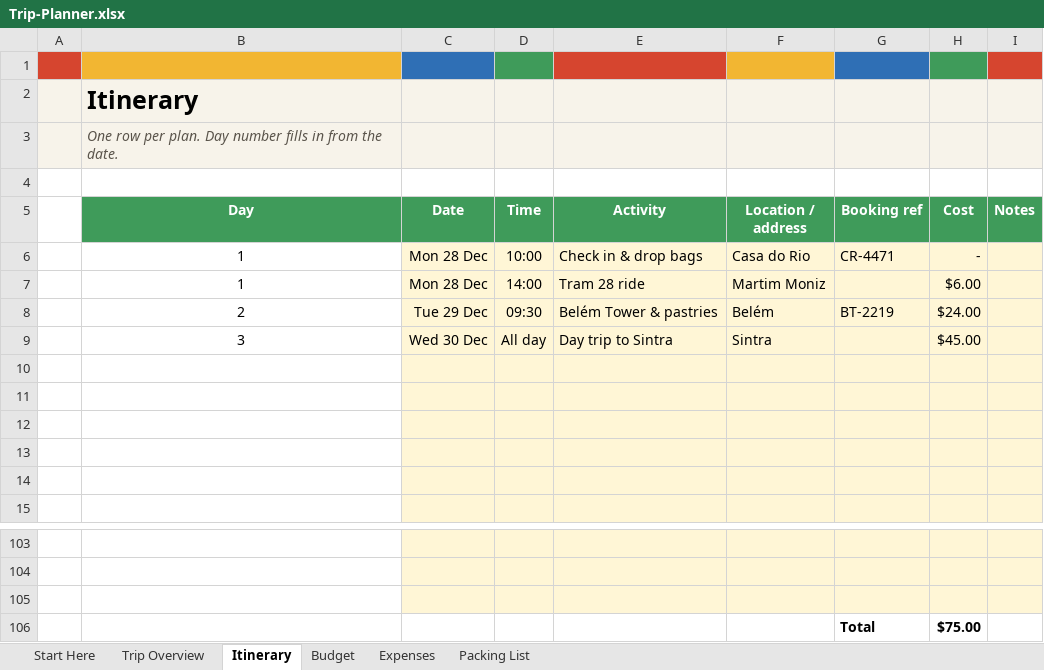
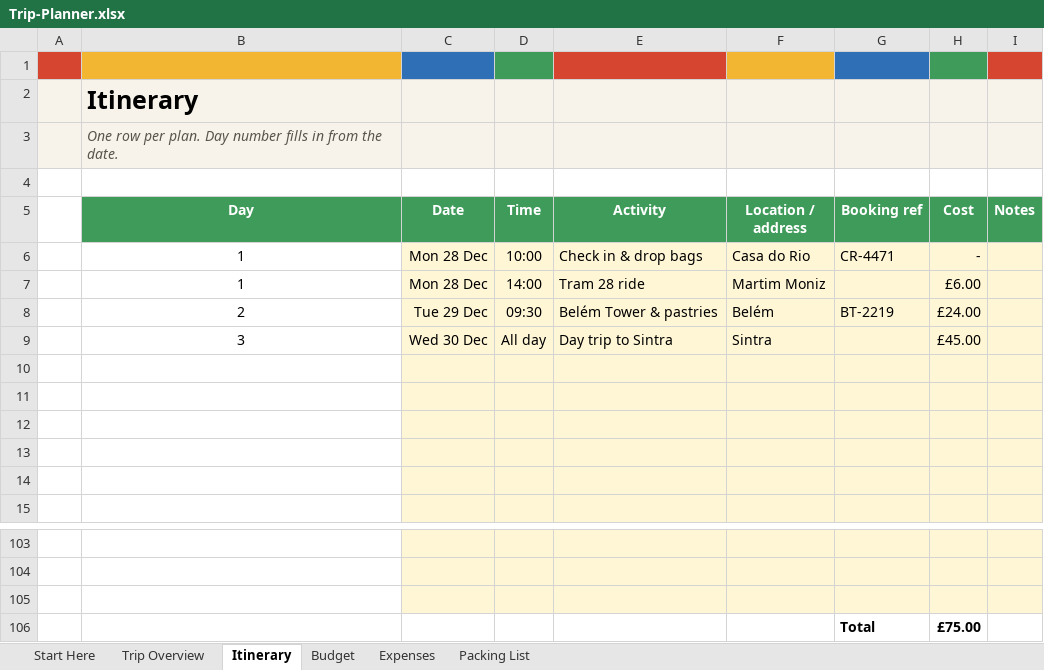
Before and after one commit to Faraz5788/Co-Pilot-Agents, an Excel workbook: etsy-templates/Trip-Planner.xlsx, sheet Itinerary, drawn as a sheet; only a part is shown, gaps mark what is left out; values as stored, in another font and other column widths than the file's, no borders; conditional formats not drawn; the diff names each change by its address in the sheet, - before the commit and + after, or states it on an @@ line.

```diff
--- a/etsy-templates/Trip-Planner.xlsx (sheet Itinerary)
+++ b/etsy-templates/Trip-Planner.xlsx (sheet Itinerary)
-H7 (Cost): $6.00
+H7 (Cost): £6.00
-H8 (Cost): $24.00
+H8 (Cost): £24.00
-H9 (Cost): $45.00
+H9 (Cost): £45.00
-H106 (Cost): $75.00
+H106 (Cost): £75.00
```
Also changed, not shown: sheet Budget, sheet Trip Overview, sheet Expenses, charts or pictures, etsy-templates/Budget-Planner.xlsx, 1 other file.
